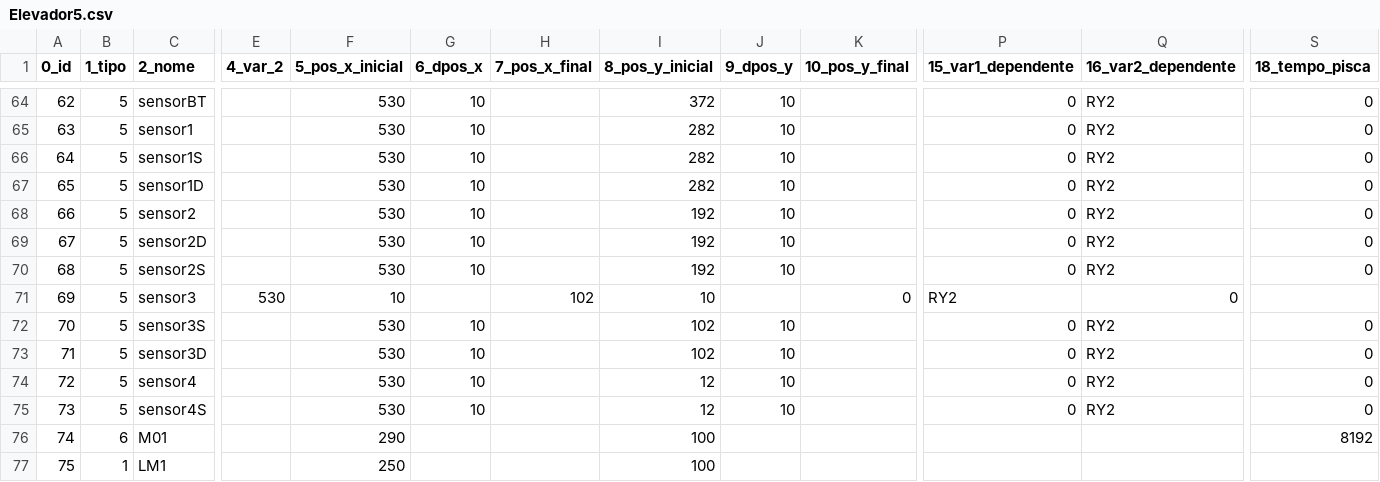
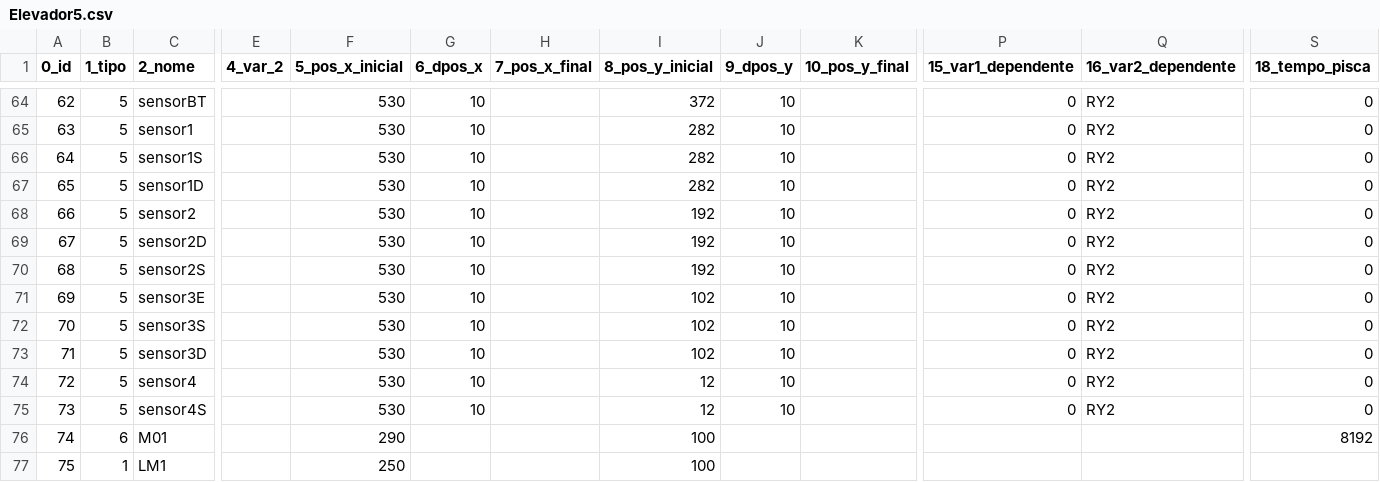
Before and after one commit to giovanisouza11/scriwebplus, a CSV file: scriweb/simulacao/Elevador5/Elevador5.csv, drawn as a sheet; only a part is shown, gaps mark what is left out; the diff names each change by its address in the sheet, - before the commit and + after, or states it on an @@ line.

Commit message:
Add files via upload

```diff
--- a/scriweb/simulacao/Elevador5/Elevador5.csv
+++ b/scriweb/simulacao/Elevador5/Elevador5.csv
-C71 (2_nome): sensor3
+C71 (2_nome): sensor3E
-E71 (4_var_2): 530
+E71 (4_var_2): (empty)
-F71 (5_pos_x_inicial): 10
+F71 (5_pos_x_inicial): 530
-G71 (6_dpos_x): (empty)
+G71 (6_dpos_x): 10
-H71 (7_pos_x_final): 102
+H71 (7_pos_x_final): (empty)
-I71 (8_pos_y_inicial): 10
+I71 (8_pos_y_inicial): 102
-J71 (9_dpos_y): (empty)
+J71 (9_dpos_y): 10
-K71 (10_pos_y_final): 0
+K71 (10_pos_y_final): (empty)
-P71 (15_var1_dependente): RY2
+P71 (15_var1_dependente): 0
-Q71 (16_var2_dependente): 0
+Q71 (16_var2_dependente): RY2
-S71 (18_tempo_pisca): (empty)
+S71 (18_tempo_pisca): 0
```
